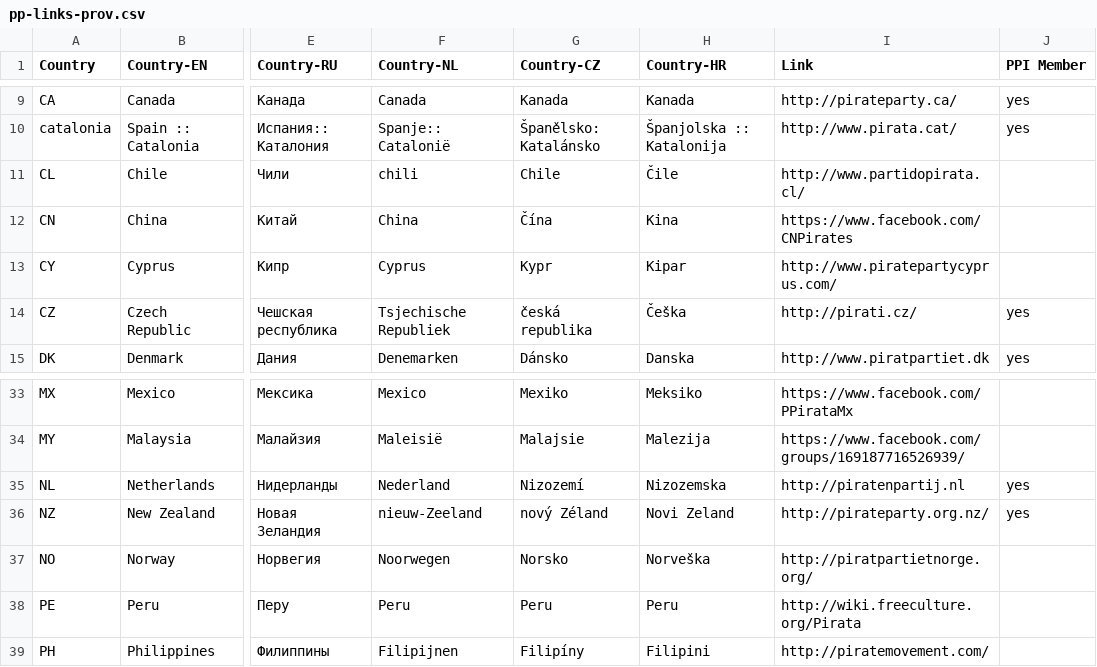
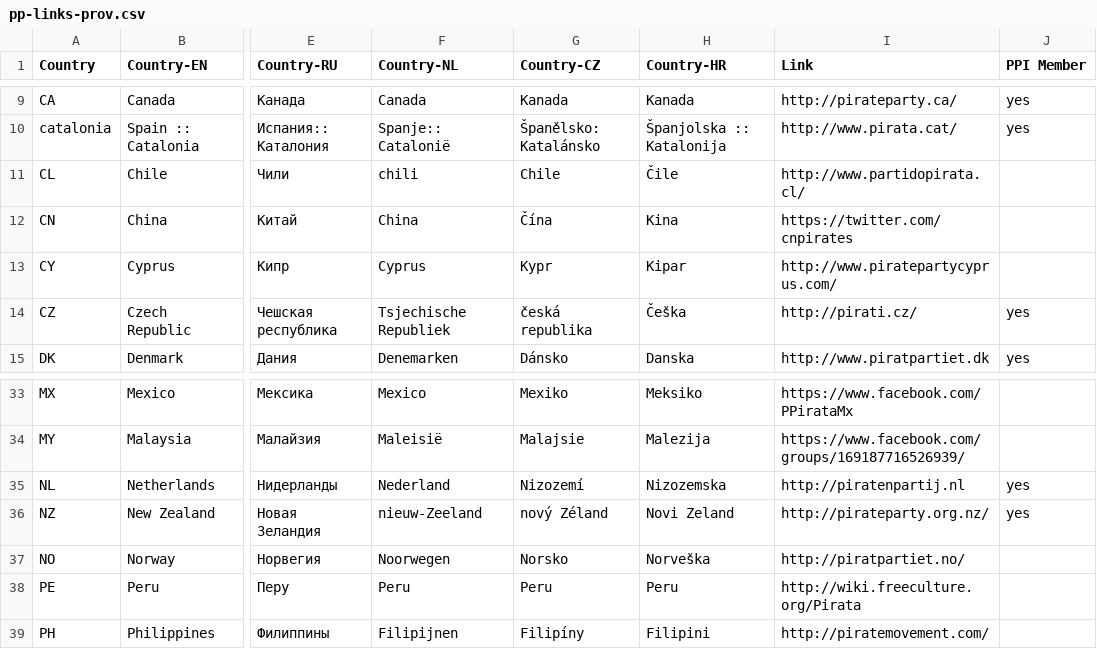
Before and after one commit to dichter/pp-list, a CSV file: pp-links-prov.csv, drawn as a sheet; only a part is shown, gaps mark what is left out; the diff names each change by its address in the sheet, - before the commit and + after, or states it on an @@ line.

Commit message:
fixed links for CN and NO

```diff
--- a/pp-links-prov.csv
+++ b/pp-links-prov.csv
-I12 (Link): https://www.facebook.com/CNPirates
+I12 (Link): https://twitter.com/cnpirates
-I37 (Link): http://piratpartietnorge.org/
+I37 (Link): http://piratpartiet.no/
```
